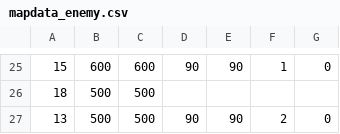
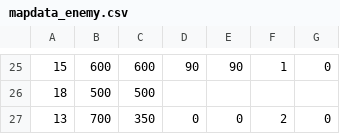
Before and after one commit to Lohenstein/TIS-Project-EntreR, a CSV file: ReTIS/data/map/stage2/mapdata_enemy.csv, drawn as a sheet; only a part is shown, gaps mark what is left out.

```diff
--- a/ReTIS/data/map/stage2/mapdata_enemy.csv
+++ b/ReTIS/data/map/stage2/mapdata_enemy.csv
@@ -26,2 +26,2 @@
 18,500,500
-13,500,500,90,90,2,0
+13,700,350,0,0,2,0
```
Also changed, not shown: 32 other files.
